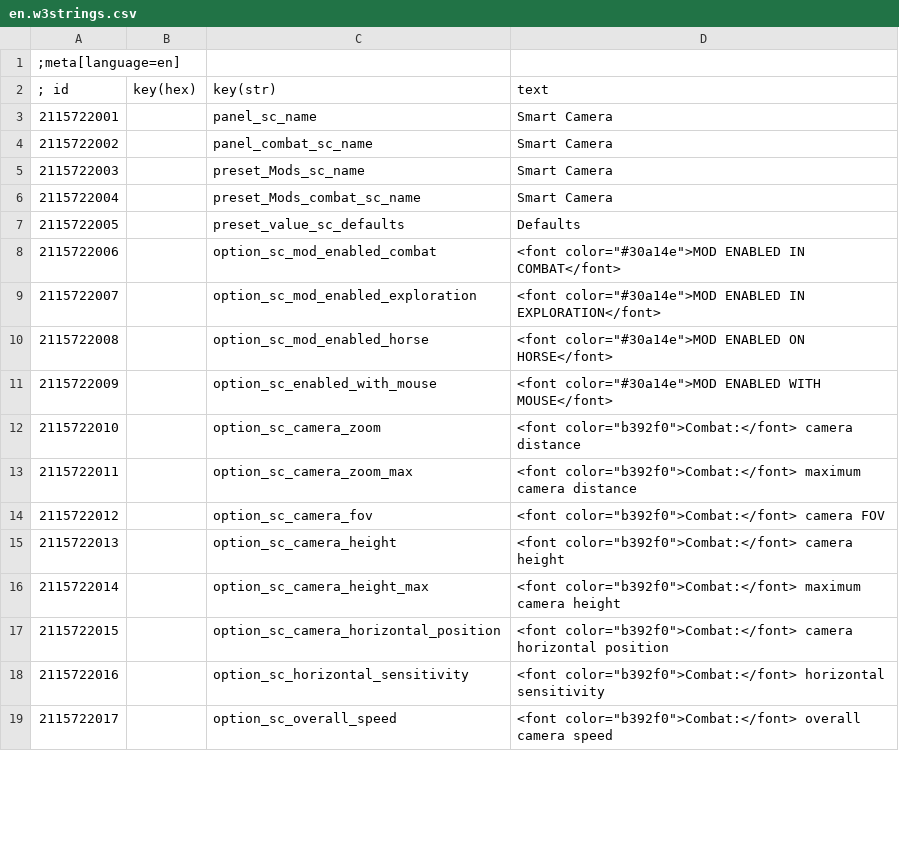
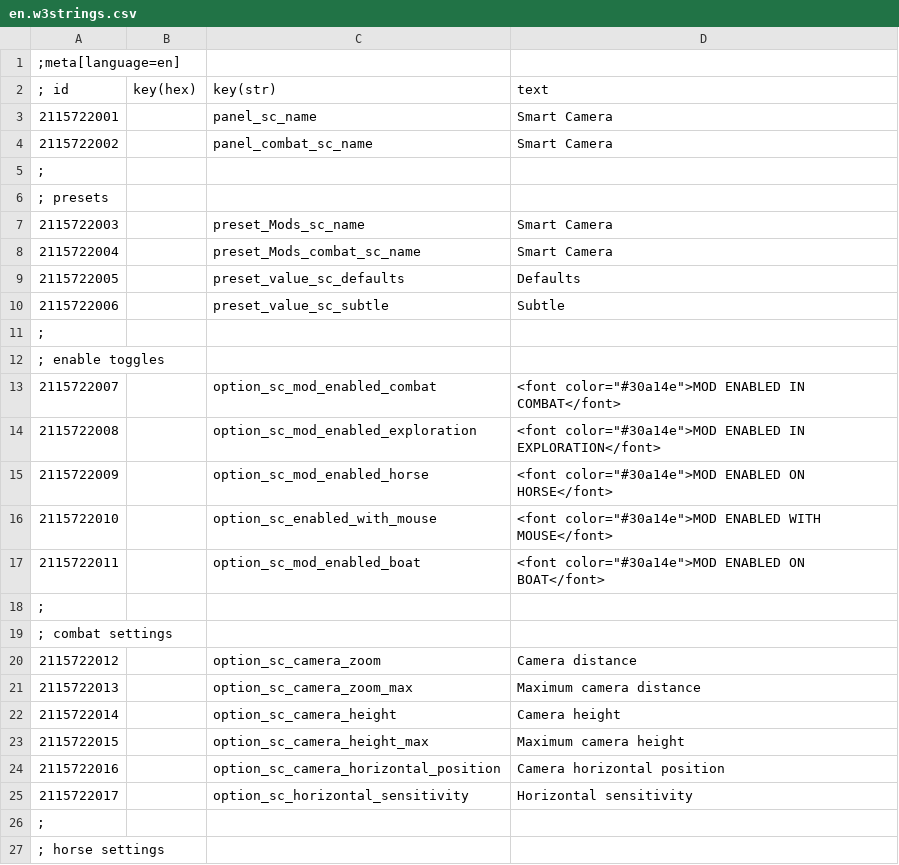
Before and after one commit to Aelto/tw3-smart-camera, a CSV file: strings/en.w3strings.csv, drawn as a sheet; only a part is shown; the diff covers the shown part only.

```diff
--- a/strings/en.w3strings.csv
+++ b/strings/en.w3strings.csv
@@ -4,2 +4,4 @@
 2115722002|        |panel_combat_sc_name|Smart Camera
+;
+; presets
 2115722003|        |preset_Mods_sc_name|Smart Camera
@@ -7,13 +9,19 @@
 2115722005|        |preset_value_sc_defaults|Defaults
-2115722006|        |option_sc_mod_enabled_combat|<font color="#30a14e">MOD ENABLED IN COMBAT</font>
-2115722007|        |option_sc_mod_enabled_exploration|<font color="#30a14e">MOD ENABLED IN EXPLORATION</font>
-2115722008|        |option_sc_mod_enabled_horse|<font color="#30a14e">MOD ENABLED ON HORSE</font>
-2115722009|        |option_sc_enabled_with_mouse|<font color="#30a14e">MOD ENABLED WITH MOUSE</font>
-2115722010|        |option_sc_camera_zoom|<font color="b392f0">Combat:</font> camera distance
-2115722011|        |option_sc_camera_zoom_max|<font color="b392f0">Combat:</font> maximum camera distance
-2115722012|        |option_sc_camera_fov|<font color="b392f0">Combat:</font> camera FOV
-2115722013|        |option_sc_camera_height|<font color="b392f0">Combat:</font> camera height
-2115722014|        |option_sc_camera_height_max|<font color="b392f0">Combat:</font> maximum camera height
-2115722015|        |option_sc_camera_horizontal_position|<font color="b392f0">Combat:</font> camera horizontal position
-2115722016|        |option_sc_horizontal_sensitivity|<font color="b392f0">Combat:</font> horizontal sensitivity
-2115722017|        |option_sc_overall_speed|<font color="b392f0">Combat:</font> overall camera speed
+2115722006|        |preset_value_sc_subtle|Subtle
+;
+; enable toggles
+2115722007|        |option_sc_mod_enabled_combat|<font color="#30a14e">MOD ENABLED IN COMBAT</font>
+2115722008|        |option_sc_mod_enabled_exploration|<font color="#30a14e">MOD ENABLED IN EXPLORATION</font>
+2115722009|        |option_sc_mod_enabled_horse|<font color="#30a14e">MOD ENABLED ON HORSE</font>
+2115722010|        |option_sc_enabled_with_mouse|<font color="#30a14e">MOD ENABLED WITH MOUSE</font>
+2115722011|        |option_sc_mod_enabled_boat|<font color="#30a14e">MOD ENABLED ON BOAT</font>
+;
+; combat settings
+2115722012|        |option_sc_camera_zoom|Camera distance
+2115722013|        |option_sc_camera_zoom_max|Maximum camera distance
+2115722014|        |option_sc_camera_height|Camera height
+2115722015|        |option_sc_camera_height_max|Maximum camera height
+2115722016|        |option_sc_camera_horizontal_position|Camera horizontal position
+2115722017|        |option_sc_horizontal_sensitivity|Horizontal sensitivity
+;
+; horse settings
```
Also changed, not shown: 10 added rows and 12 edited cells elsewhere in this file, 1 other file.
